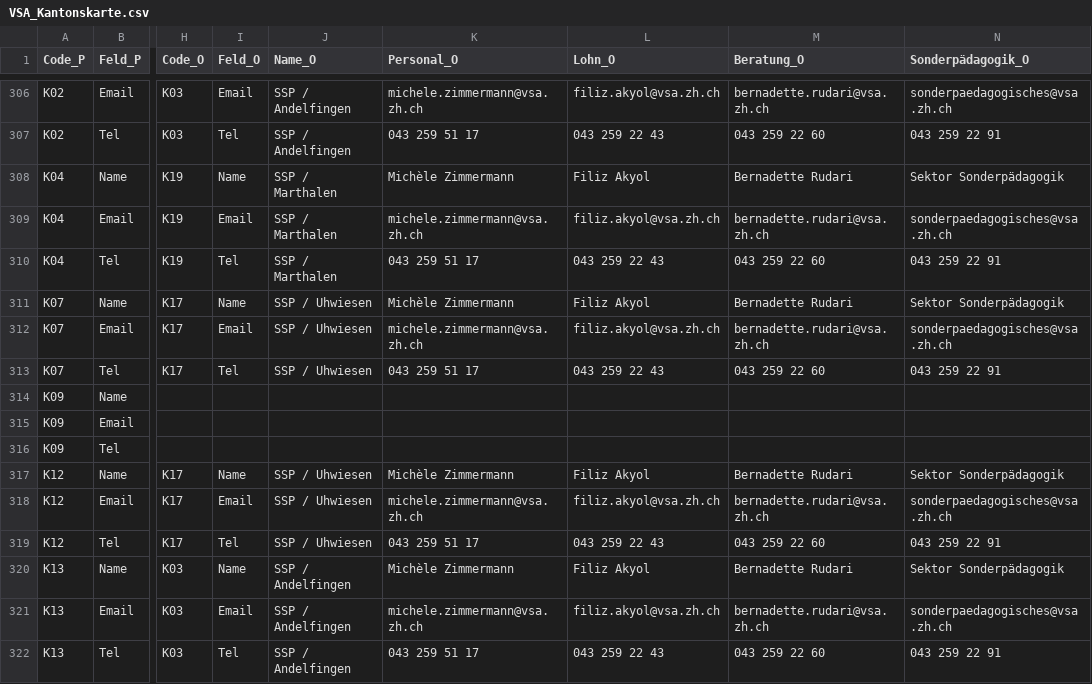
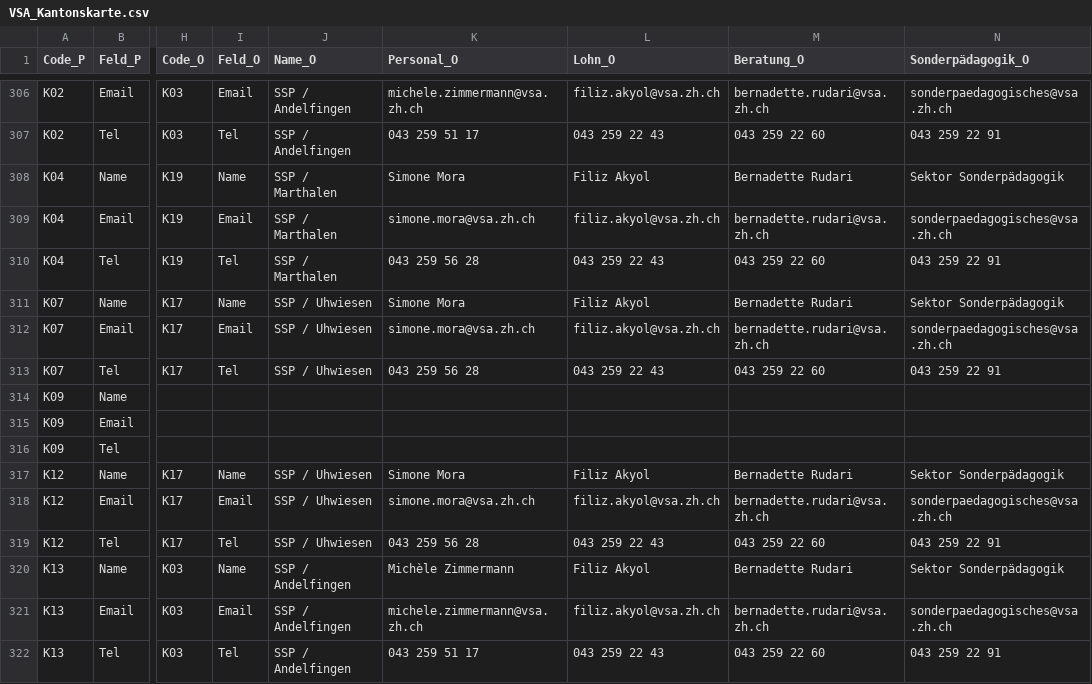
Before and after one commit to statistikZH/Visualisierung_VSAKarte, a CSV file: Data/VSA_Kantonskarte.csv, drawn as a sheet; only a part is shown, gaps mark what is left out; the diff covers the shown part only; the diff names each change by its address in the sheet, - before the commit and + after, or states it on an @@ line.

Commit message:
Update VSA_Kantonskarte.csv

```diff
--- a/Data/VSA_Kantonskarte.csv
+++ b/Data/VSA_Kantonskarte.csv
-K308 (Personal_O): Michèle Zimmermann
+K308 (Personal_O): Simone Mora
-K309 (Personal_O): michele.zimmermann@vsa.zh.ch
+K309 (Personal_O): simone.mora@vsa.zh.ch
-K310 (Personal_O): 043 259 51 17
+K310 (Personal_O): 043 259 56 28
-K311 (Personal_O): Michèle Zimmermann
+K311 (Personal_O): Simone Mora
-K312 (Personal_O): michele.zimmermann@vsa.zh.ch
+K312 (Personal_O): simone.mora@vsa.zh.ch
-K313 (Personal_O): 043 259 51 17
+K313 (Personal_O): 043 259 56 28
-K317 (Personal_O): Michèle Zimmermann
+K317 (Personal_O): Simone Mora
-K318 (Personal_O): michele.zimmermann@vsa.zh.ch
+K318 (Personal_O): simone.mora@vsa.zh.ch
-K319 (Personal_O): 043 259 51 17
+K319 (Personal_O): 043 259 56 28
```
Also changed, not shown: 24 edited cells elsewhere in this file.
